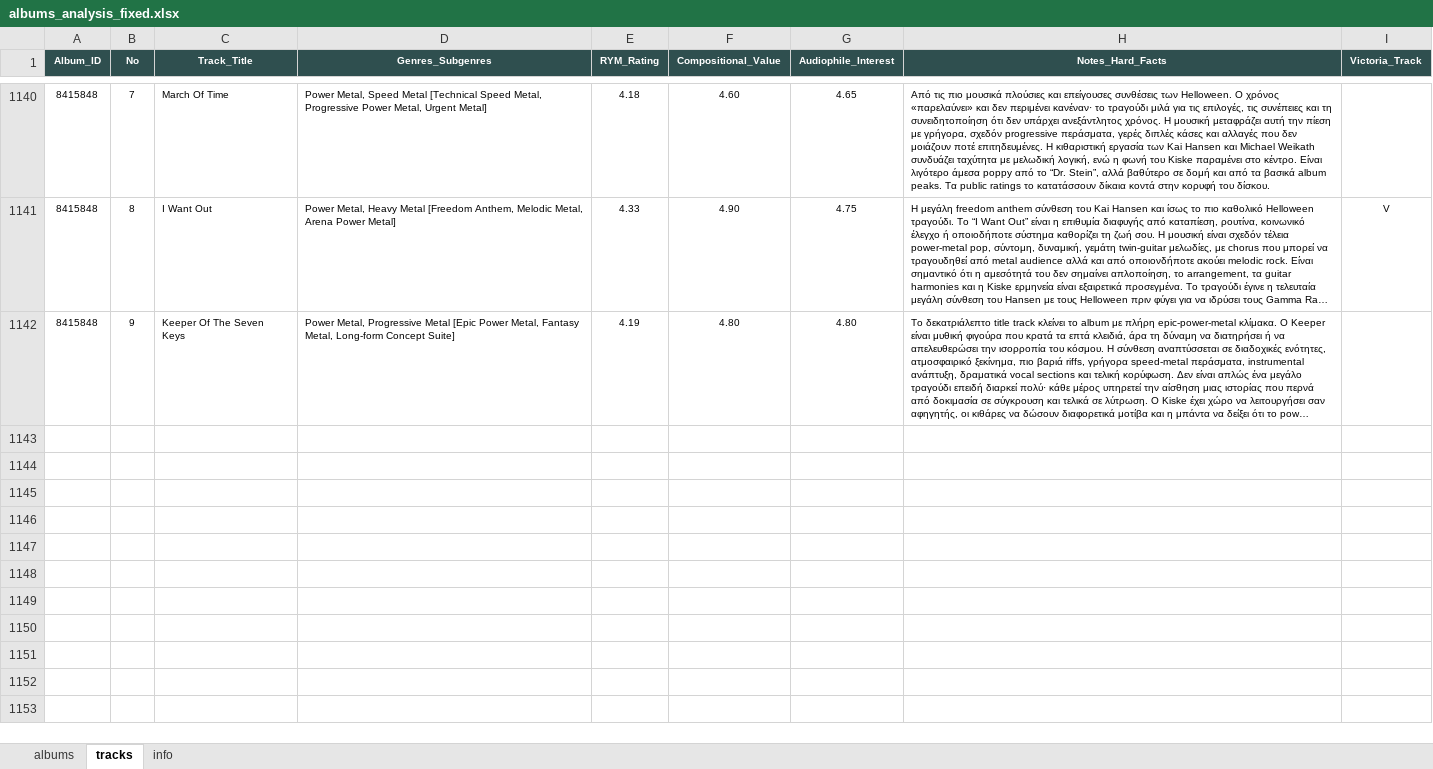
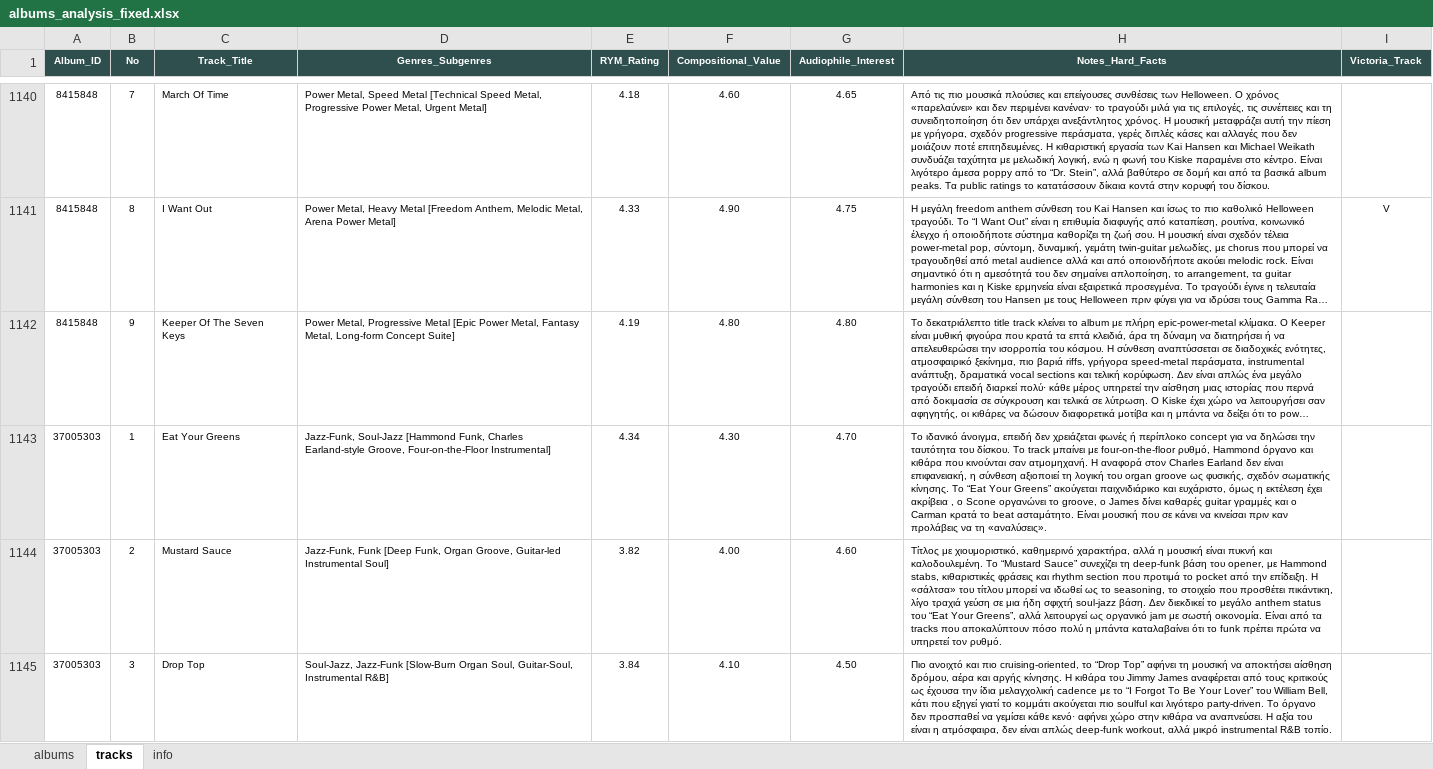
Before and after one commit to blueaegean/music-archive, an Excel workbook: albums_analysis_fixed.xlsx, sheet tracks, drawn as a sheet; only a part is shown, gaps mark what is left out; long unchanged cells end in …; values as stored, in another font and other column widths than the file's, no borders; the diff covers the shown part only; the diff names each change by its address in the sheet, - before the commit and + after, or states it on an @@ line.

Commit message:
Add files via upload

```diff
--- a/albums_analysis_fixed.xlsx (sheet tracks)
+++ b/albums_analysis_fixed.xlsx (sheet tracks)
+row 1143: 37005303 | 1 | Eat Your Greens | Jazz-Funk, Soul-Jazz [Hammond Funk, Charles Earland-style Groove, Four-on-the-Floor Instrumental] | 4.34 | 4.30 | 4.70 | Το ιδανικό άνοιγμα, επειδή δεν χρειάζεται φωνές ή περίπλοκο concept για να δηλώσει την ταυτότητα του δίσκου. Το track μπαίνει με four-on-the-floor ρυθμό, Hammond όργανο και κιθάρα που κινούνται σαν ατμομηχανή. Η αναφορά στον Charles Earland δεν είναι επιφανειακή, η σύνθεση αξιοποιεί τη λογική του organ groove ως φυσικής, σχεδόν σωματικής κίνησης. Το “Eat Your Greens” ακούγεται παιχνιδιάρικο και ευχάριστο, όμως η εκτέλεση έχει ακρίβεια , ο Scone οργανώνει το groove, ο James δίνει καθαρές guitar γραμμές και ο Carman κρατά το beat ασταμάτητο. Είναι μουσική που σε κάνει να κινείσαι πριν καν προλάβεις να τη «αναλύσεις».
+row 1144: 37005303 | 2 | Mustard Sauce | Jazz-Funk, Funk [Deep Funk, Organ Groove, Guitar-led Instrumental Soul] | 3.82 | 4.00 | 4.60 | Τίτλος με χιουμοριστικό, καθημερινό χαρακτήρα, αλλά η μουσική είναι πυκνή και καλοδουλεμένη. Το “Mustard Sauce” συνεχίζει τη deep-funk βάση του opener, με Hammond stabs, κιθαριστικές φράσεις και rhythm section που προτιμά το pocket από την επίδειξη. Η «σάλτσα» του τίτλου μπορεί να ιδωθεί ως το seasoning, το στοιχείο που προσθέτει πικάντικη, λίγο τραχιά γεύση σε μια ήδη σφιχτή soul-jazz βάση. Δεν διεκδικεί το μεγάλο anthem status του “Eat Your Greens”, αλλά λειτουργεί ως οργανικό jam με σωστή οικονομία. Είναι από τα tracks που αποκαλύπτουν πόσο πολύ η μπάντα καταλαβαίνει ότι το funk πρέπει πρώτα να υπηρετεί τον ρυθμό.
+row 1145: 37005303 | 3 | Drop Top | Soul-Jazz, Jazz-Funk [Slow-Burn Organ Soul, Guitar-Soul, Instrumental R&B] | 3.84 | 4.10 | 4.50 | Πιο ανοιχτό και πιο cruising-oriented, το “Drop Top” αφήνει τη μουσική να αποκτήσει αίσθηση δρόμου, αέρα και αργής κίνησης. Η κιθάρα του Jimmy James αναφέρεται από τους κριτικούς ως έχουσα την ίδια μελαγχολική cadence με το “I Forgot To Be Your Lover” του William Bell, κάτι που εξηγεί γιατί το κομμάτι ακούγεται πιο soulful και λιγότερο party-driven. Το όργανο δεν προσπαθεί να γεμίσει κάθε κενό· αφήνει χώρο στην κιθάρα να αναπνεύσει. Η αξία του είναι η ατμόσφαιρα, δεν είναι απλώς deep-funk workout, αλλά μικρό instrumental R&B τοπίο.
```
Also changed, not shown: 8 added rows elsewhere in this sheet, sheet albums.
